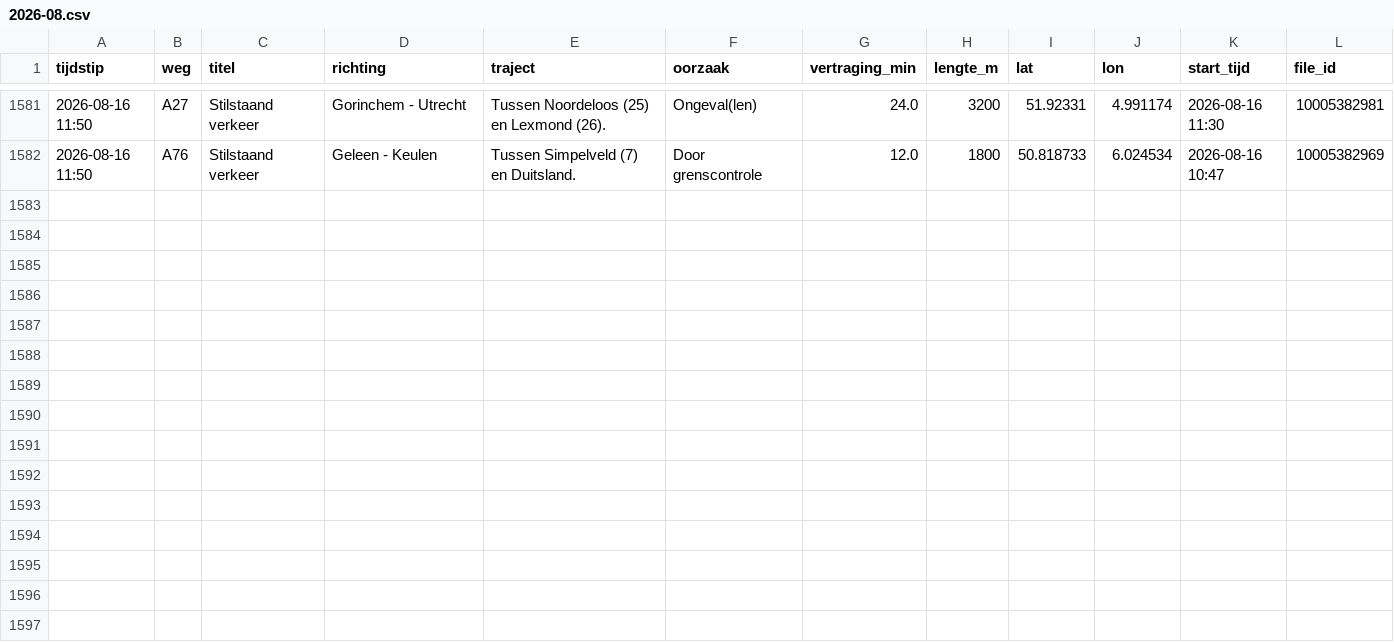
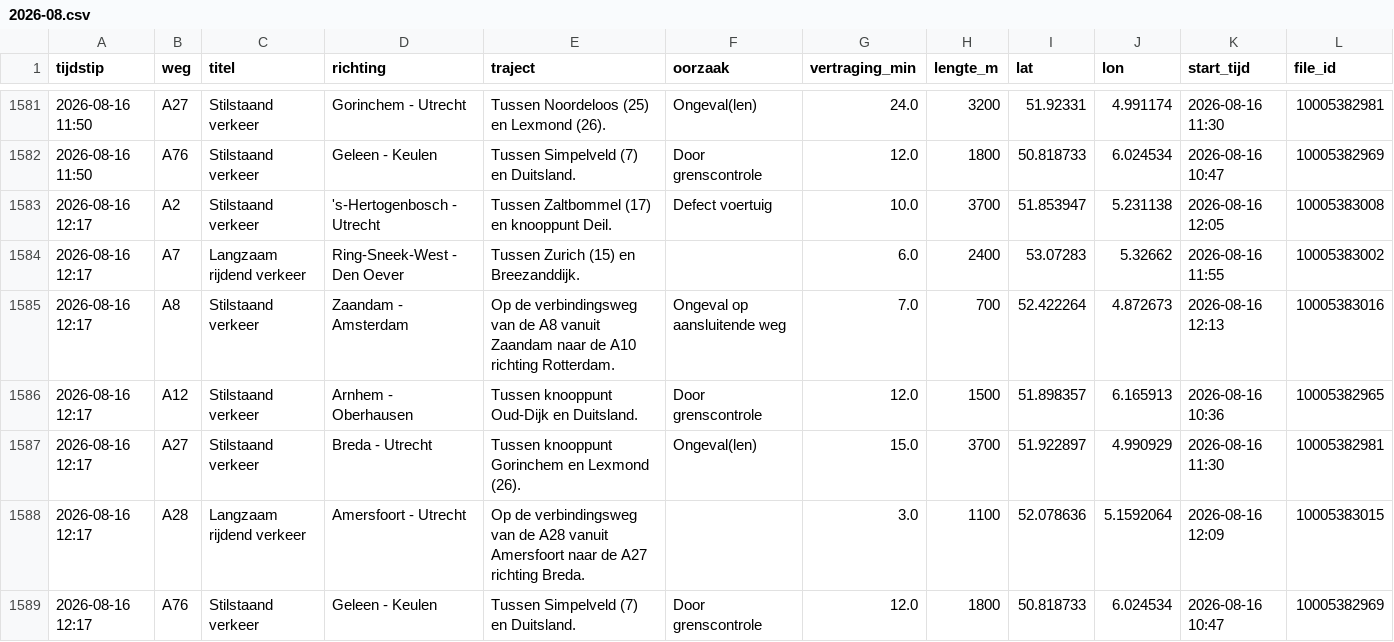
Before and after one commit to YvesW81/test-3, a CSV file: data/files/2026-08.csv, drawn as a sheet; only a part is shown, gaps mark what is left out; the diff names each change by its address in the sheet, - before the commit and + after, or states it on an @@ line.

```diff
--- a/data/files/2026-08.csv
+++ b/data/files/2026-08.csv
+row 1583: 2026-08-16 12:17 | A2 | Stilstaand verkeer | 's-Hertogenbosch - Utrecht | Tussen Zaltbommel (17) en knooppunt Deil. | Defect voertuig | 10.0 | 3700 | 51.853947 | 5.231138 | 2026-08-16 12:05 | 10005383008
+row 1584: 2026-08-16 12:17 | A7 | Langzaam rijdend verkeer | Ring-Sneek-West - Den Oever | Tussen Zurich (15) en Breezanddijk. |  | 6.0 | 2400 | 53.07283 | 5.32662 | 2026-08-16 11:55 | 10005383002
+row 1585: 2026-08-16 12:17 | A8 | Stilstaand verkeer | Zaandam - Amsterdam | Op de verbindingsweg van de A8 vanuit Zaandam naar de A10 richting Rotterdam. | Ongeval op aansluitende weg | 7.0 | 700 | 52.422264 | 4.872673 | 2026-08-16 12:13 | 10005383016
+row 1586: 2026-08-16 12:17 | A12 | Stilstaand verkeer | Arnhem - Oberhausen | Tussen knooppunt Oud-Dijk en Duitsland. | Door grenscontrole | 12.0 | 1500 | 51.898357 | 6.165913 | 2026-08-16 10:36 | 10005382965
+row 1587: 2026-08-16 12:17 | A27 | Stilstaand verkeer | Breda - Utrecht | Tussen knooppunt Gorinchem en Lexmond (26). | Ongeval(len) | 15.0 | 3700 | 51.922897 | 4.990929 | 2026-08-16 11:30 | 10005382981
+row 1588: 2026-08-16 12:17 | A28 | Langzaam rijdend verkeer | Amersfoort - Utrecht | Op de verbindingsweg van de A28 vanuit Amersfoort naar de A27 richting Breda. |  | 3.0 | 1100 | 52.078636 | 5.1592064 | 2026-08-16 12:09 | 10005383015
+row 1589: 2026-08-16 12:17 | A76 | Stilstaand verkeer | Geleen - Keulen | Tussen Simpelveld (7) en Duitsland. | Door grenscontrole | 12.0 | 1800 | 50.818733 | 6.024534 | 2026-08-16 10:47 | 10005382969
```
Also changed, not shown: data/totalen.csv.
